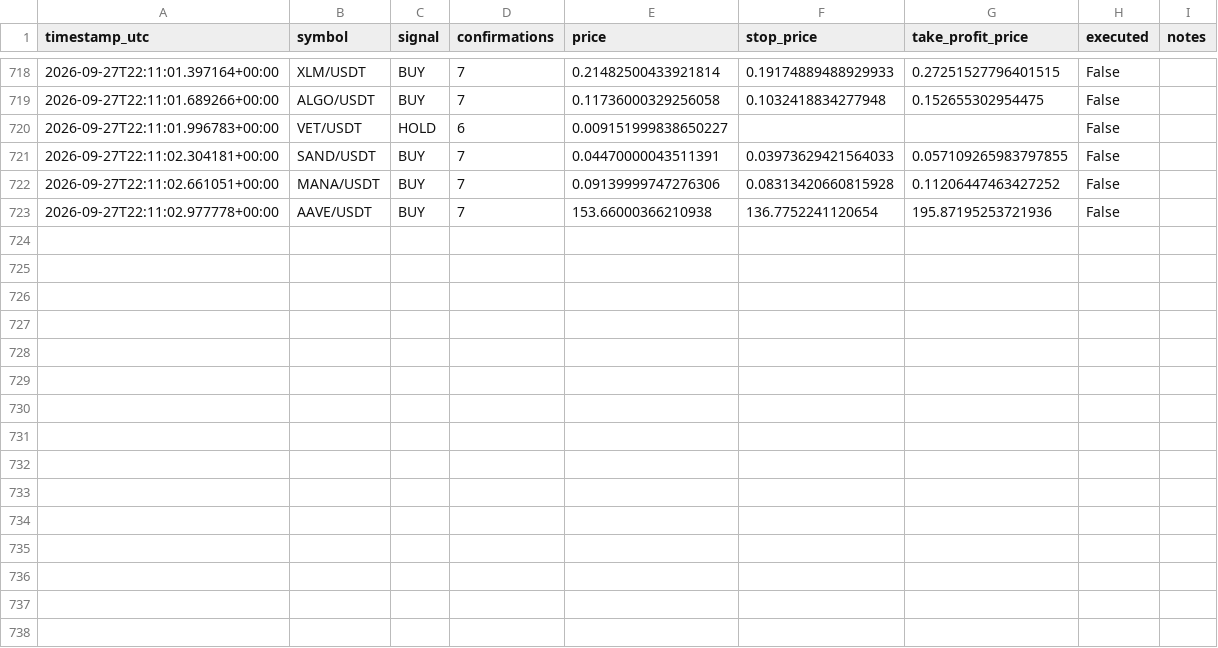
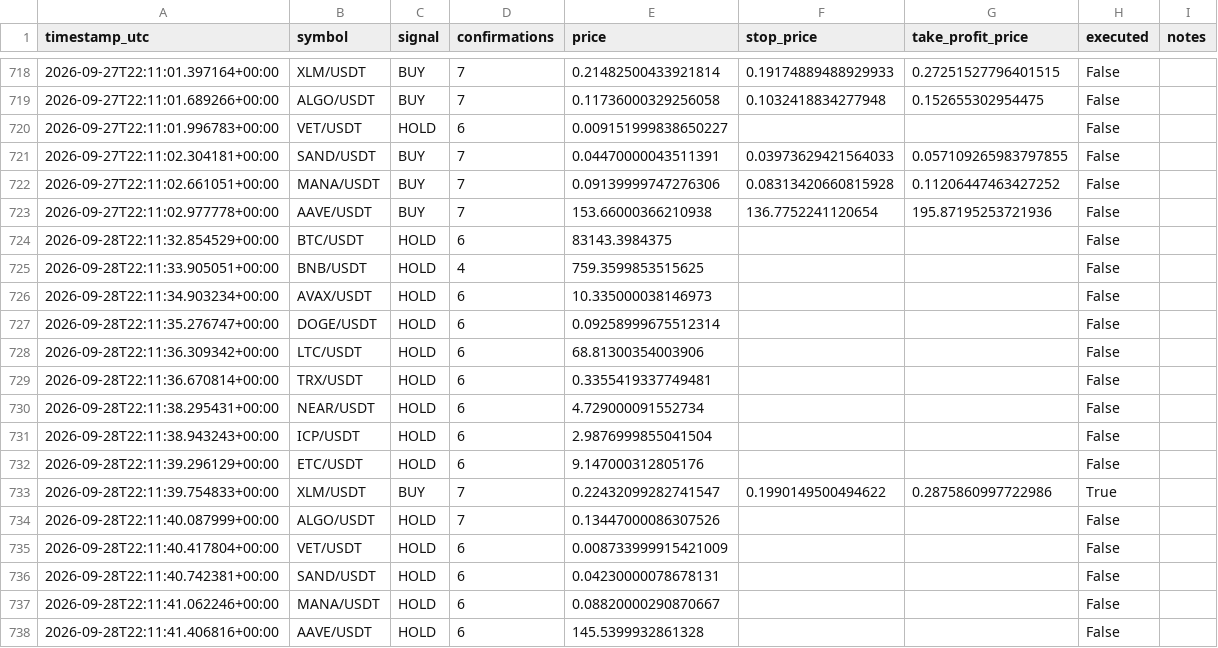
Before and after one commit to alessandropolito47-arch/jackal-ai-bot-, a CSV file: paper_decision_log.csv, drawn as a sheet; only a part is shown, gaps mark what is left out.

```diff
--- a/paper_decision_log.csv
+++ b/paper_decision_log.csv
@@ -723 +723,16 @@ timestamp_utc,symbol,signal,confirmations,price,stop_price,take_profit_price,exe
 2026-09-27T22:11:02.977778+00:00,AAVE/USDT,BUY,7,153.66000366210938,136.7752241120654,195.87195253721936,False,
+2026-09-28T22:11:32.854529+00:00,BTC/USDT,HOLD,6,83143.3984375,,,False,
+2026-09-28T22:11:33.905051+00:00,BNB/USDT,HOLD,4,759.3599853515625,,,False,
+2026-09-28T22:11:34.903234+00:00,AVAX/USDT,HOLD,6,10.335000038146973,,,False,
+2026-09-28T22:11:35.276747+00:00,DOGE/USDT,HOLD,6,0.09258999675512314,,,False,
+2026-09-28T22:11:36.309342+00:00,LTC/USDT,HOLD,6,68.81300354003906,,,False,
+2026-09-28T22:11:36.670814+00:00,TRX/USDT,HOLD,6,0.3355419337749481,,,False,
+2026-09-28T22:11:38.295431+00:00,NEAR/USDT,HOLD,6,4.729000091552734,,,False,
+2026-09-28T22:11:38.943243+00:00,ICP/USDT,HOLD,6,2.9876999855041504,,,False,
+2026-09-28T22:11:39.296129+00:00,ETC/USDT,HOLD,6,9.147000312805176,,,False,
+2026-09-28T22:11:39.754833+00:00,XLM/USDT,BUY,7,0.22432099282741547,0.1990149500494622,0.2875860997722986,True,
+2026-09-28T22:11:40.087999+00:00,ALGO/USDT,HOLD,7,0.13447000086307526,,,False,
+2026-09-28T22:11:40.417804+00:00,VET/USDT,HOLD,6,0.008733999915421009,,,False,
+2026-09-28T22:11:40.742381+00:00,SAND/USDT,HOLD,6,0.04230000078678131,,,False,
+2026-09-28T22:11:41.062246+00:00,MANA/USDT,HOLD,6,0.08820000290870667,,,False,
+2026-09-28T22:11:41.406816+00:00,AAVE/USDT,HOLD,6,145.5399932861328,,,False,
```
Also changed, not shown: paper_equity_log.csv, 1 other file.
